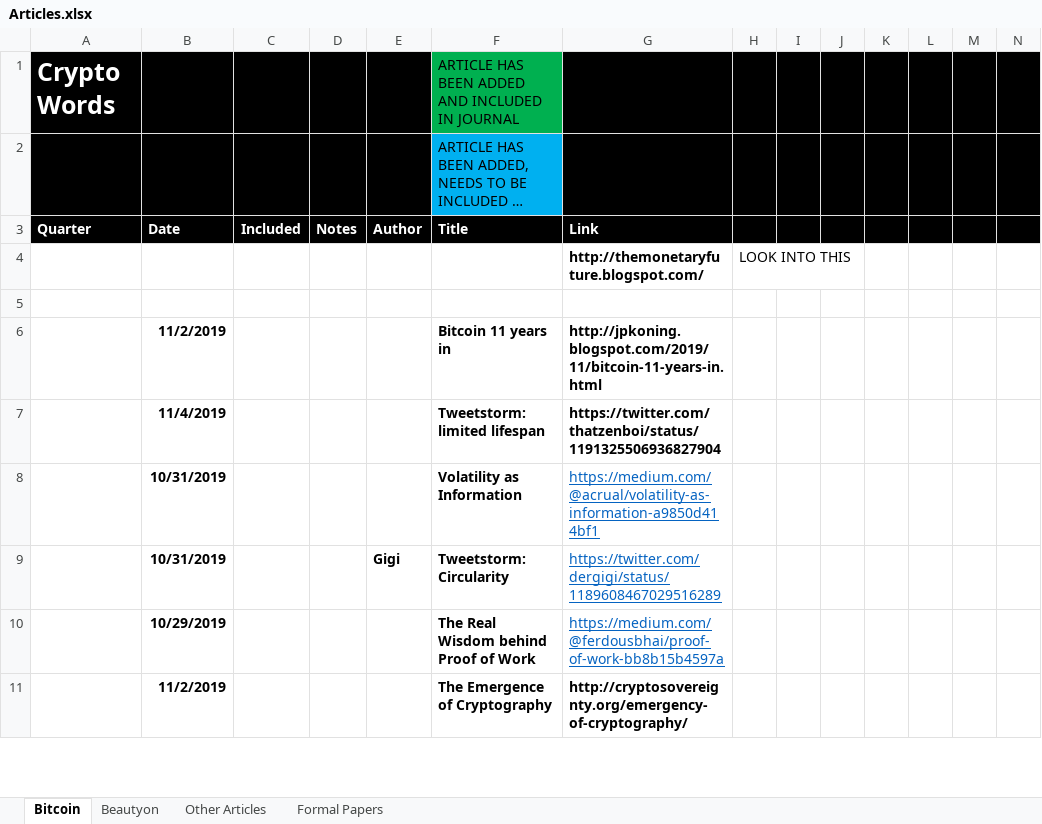
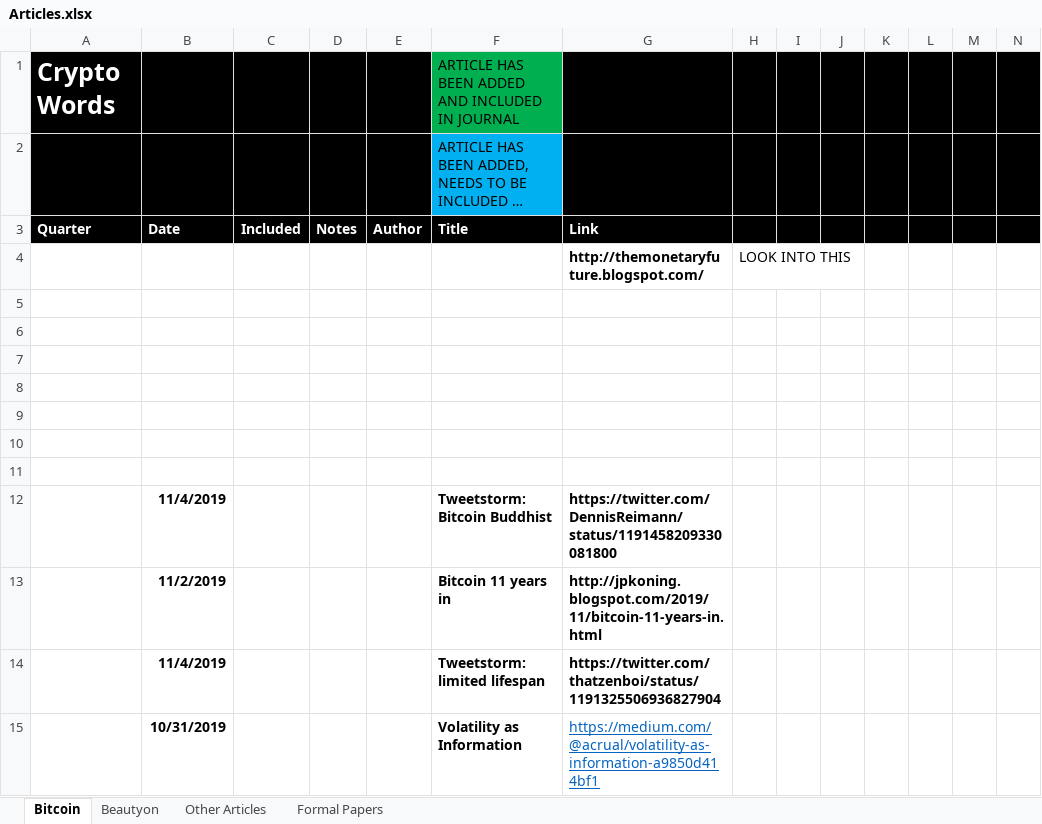
Before and after one commit to bitcoinwords/bitcoinwords.github.io, an Excel workbook: assets/queue/Articles.xlsx, sheet Bitcoin, drawn as a sheet; only a part is shown; the shorter side is filled out with more unchanged rows; long unchanged cells end in …; values as stored, in another font and other column widths than the file's, no borders; charts and pictures and conditional formats not drawn; rows hold the shown columns only; the diff names each change by its address in the sheet, - before the commit and + after, or states it on an @@ line.

```diff
--- a/assets/queue/Articles.xlsx (sheet Bitcoin)
+++ b/assets/queue/Articles.xlsx (sheet Bitcoin)
+row 6: (empty)
+row 7: (empty)
+row 8: (empty)
+row 9: (empty)
+row 10: (empty)
+row 11: (empty)
+row 12:  | 11/4/2019 |  |  |  | Tweetstorm: Bitcoin Buddhist | https://twitter.com/DennisReimann/status/1191458209330081800
```
Also changed, not shown: charts or pictures, 1 other file.
